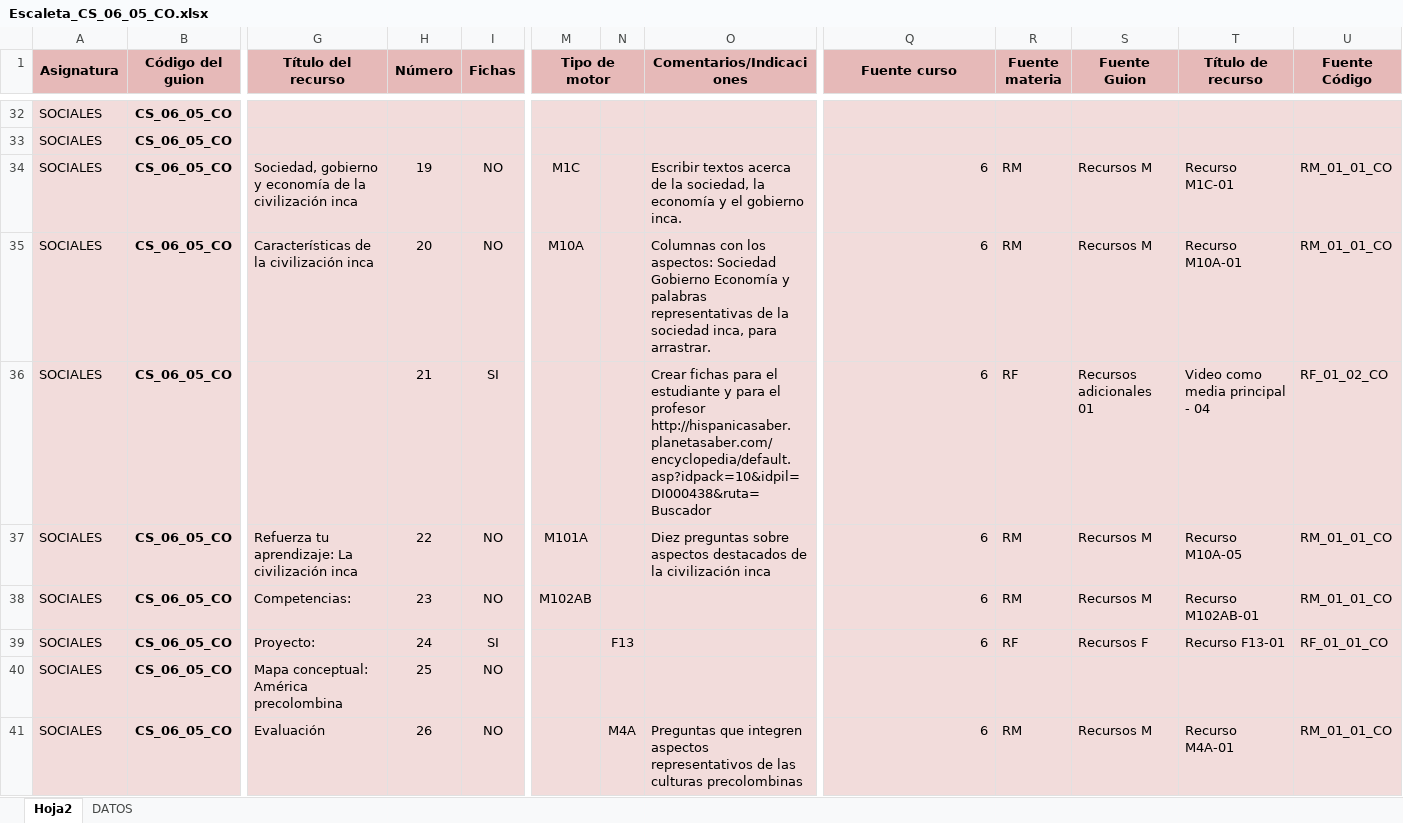
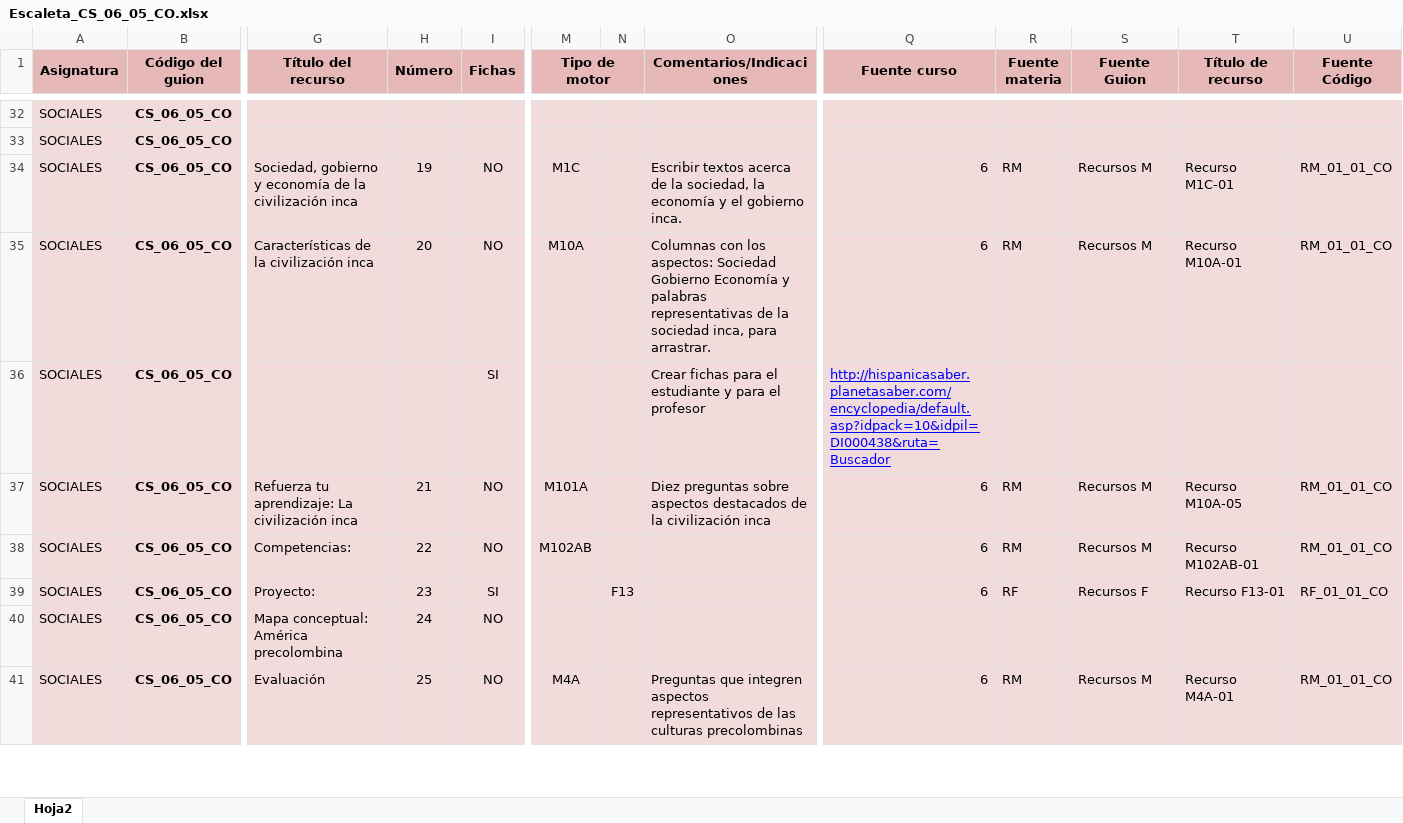
Before and after one commit to AulaPlanetaColombia/CienciasSociales, an Excel workbook: fuentes/contenidos/grado06/guion05/Escaleta_CS_06_05_CO.xlsx, sheet Hoja2, drawn as a sheet; only a part is shown, gaps mark what is left out; values as stored, in another font and other column widths than the file's, no borders; ↵ is a line break in a cell; the diff covers the shown part only; the diff names each change by its address in the sheet, - before the commit and + after, or states it on an @@ line.

Commit message:
Escaletas nuevas
Escaletas validadas

```diff
--- a/fuentes/contenidos/grado06/guion05/Escaleta_CS_06_05_CO.xlsx (sheet Hoja2)
+++ b/fuentes/contenidos/grado06/guion05/Escaleta_CS_06_05_CO.xlsx (sheet Hoja2)
@@ sheet tab hidden: DATOS @@
-H36 (Número): 21
+H36 (Número): (empty)
-O36 (Comentarios/Indicaciones): …el profesor ↵ http://hispanicasaber.planetasaber.com/encyclopedia/default.asp?idpack=10&idpil=DI000438&ruta=Buscador
+O36 (Comentarios/Indicaciones): …el profesor
-Q36 (Fuente curso): 6
+Q36 (Fuente curso): http://hispanicasaber.planetasaber.com/encyclopedia/default.asp?idpack=10&idpil=DI000438&ruta=Buscador
@@ Q36 underline: off → on, text colour: black → #0000FF @@
-R36 (Fuente materia): RF
+R36 (Fuente materia): (empty)
-S36 (Fuente Guion): Recursos adicionales 01
+S36 (Fuente Guion): (empty)
-T36 (Título de recurso): Video como media principal - 04
+T36 (Título de recurso): (empty)
-U36 (Fuente Código): RF_01_02_CO
+U36 (Fuente Código): (empty)
-H37 (Número): 22
+H37 (Número): 21
-H38 (Número): 23
+H38 (Número): 22
-H39 (Número): 24
+H39 (Número): 23
-H40 (Número): 25
+H40 (Número): 24
-H41 (Número): 26
+H41 (Número): 25
-M41 (Tipo de motor): (empty)
+M41 (Tipo de motor): M4A
-N41: M4A
+N41: (empty)
```
Also changed, not shown: 79 added rows, 19 edited cells and cell formats elsewhere in this sheet, 13 other files.
